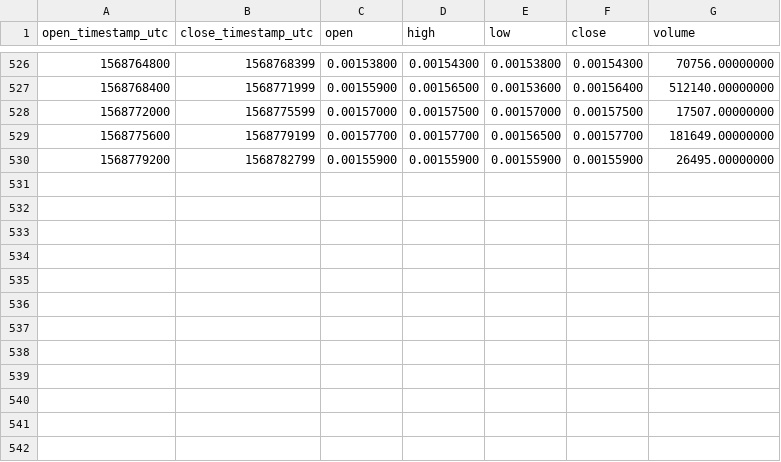
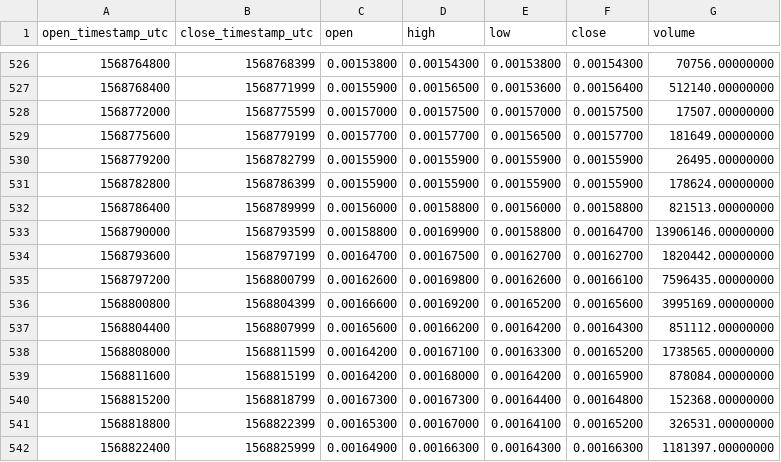
Before and after one commit to cryptobigbro/binance-STORMUSDT, a CSV file: binance-STORMUSDT-1h.csv, drawn as a sheet; only a part is shown, gaps mark what is left out; the diff names each change by its address in the sheet, - before the commit and + after, or states it on an @@ line.

Commit message:
Update OHLCV data.

```diff
--- a/binance-STORMUSDT-1h.csv
+++ b/binance-STORMUSDT-1h.csv
+row 531: 1568782800 | 1568786399 | 0.00155900 | 0.00155900 | 0.00155900 | 0.00155900 | 178624.00000000
+row 532: 1568786400 | 1568789999 | 0.00156000 | 0.00158800 | 0.00156000 | 0.00158800 | 821513.00000000
+row 533: 1568790000 | 1568793599 | 0.00158800 | 0.00169900 | 0.00158800 | 0.00164700 | 13906146.00000000
+row 534: 1568793600 | 1568797199 | 0.00164700 | 0.00167500 | 0.00162700 | 0.00162700 | 1820442.00000000
+row 535: 1568797200 | 1568800799 | 0.00162600 | 0.00169800 | 0.00162600 | 0.00166100 | 7596435.00000000
+row 536: 1568800800 | 1568804399 | 0.00166600 | 0.00169200 | 0.00165200 | 0.00165600 | 3995169.00000000
+row 537: 1568804400 | 1568807999 | 0.00165600 | 0.00166200 | 0.00164200 | 0.00164300 | 851112.00000000
+row 538: 1568808000 | 1568811599 | 0.00164200 | 0.00167100 | 0.00163300 | 0.00165200 | 1738565.00000000
+row 539: 1568811600 | 1568815199 | 0.00164200 | 0.00168000 | 0.00164200 | 0.00165900 | 878084.00000000
+row 540: 1568815200 | 1568818799 | 0.00167300 | 0.00167300 | 0.00164400 | 0.00164800 | 152368.00000000
+row 541: 1568818800 | 1568822399 | 0.00165300 | 0.00167000 | 0.00164100 | 0.00165200 | 326531.00000000
+row 542: 1568822400 | 1568825999 | 0.00164900 | 0.00166300 | 0.00164300 | 0.00166300 | 1181397.00000000
```
Also changed, not shown: 1 other file.
